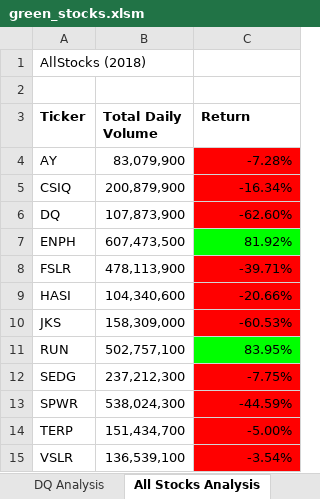
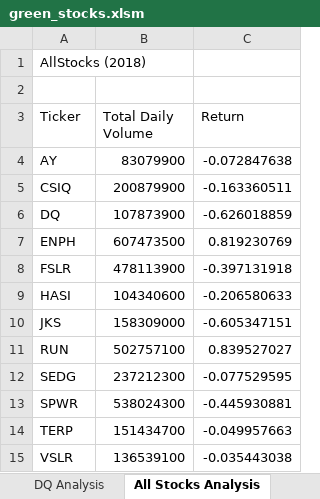
Before and after one commit to Scottiepip/stocks-analysis, an Excel workbook: green_stocks.xlsm, sheet All Stocks Analysis, drawn as a sheet; values as stored, in another font and other column widths than the file's, no borders; charts and pictures not drawn; the diff names each change by its address in the sheet, - before the commit and + after, or states it on an @@ line.

Commit message:
Add files via upload

```diff
--- a/green_stocks.xlsm (sheet All Stocks Analysis)
+++ b/green_stocks.xlsm (sheet All Stocks Analysis)
-A3:C3 bold: on
+A3:C3 bold: off
-B4 (Total Daily Volume): 83,079,900
+B4 (Total Daily Volume): 83079900
-C4 (Return): -7.28%
+C4 (Return): -0.072847638
-C4:C6 fill: #FF0000
+C4:C6 fill: none
-B5 (Total Daily Volume): 200,879,900
+B5 (Total Daily Volume): 200879900
-C5 (Return): -16.34%
+C5 (Return): -0.163360511
-B6 (Total Daily Volume): 107,873,900
+B6 (Total Daily Volume): 107873900
-C6 (Return): -62.60%
+C6 (Return): -0.626018859
-B7 (Total Daily Volume): 607,473,500
+B7 (Total Daily Volume): 607473500
-C7 (Return): 81.92%
+C7 (Return): 0.819230769
-C7 fill: #00FF00
+C7 fill: none
-B8 (Total Daily Volume): 478,113,900
+B8 (Total Daily Volume): 478113900
-C8 (Return): -39.71%
+C8 (Return): -0.397131918
-C8:C10 fill: #FF0000
+C8:C10 fill: none
-B9 (Total Daily Volume): 104,340,600
+B9 (Total Daily Volume): 104340600
-C9 (Return): -20.66%
+C9 (Return): -0.206580633
-B10 (Total Daily Volume): 158,309,000
+B10 (Total Daily Volume): 158309000
-C10 (Return): -60.53%
+C10 (Return): -0.605347151
-B11 (Total Daily Volume): 502,757,100
+B11 (Total Daily Volume): 502757100
-C11 (Return): 83.95%
+C11 (Return): 0.839527027
-C11 fill: #00FF00
+C11 fill: none
-B12 (Total Daily Volume): 237,212,300
+B12 (Total Daily Volume): 237212300
-C12 (Return): -7.75%
+C12 (Return): -0.077529595
-C12:C15 fill: #FF0000
+C12:C15 fill: none
-B13 (Total Daily Volume): 538,024,300
+B13 (Total Daily Volume): 538024300
-C13 (Return): -44.59%
+C13 (Return): -0.445930881
-B14 (Total Daily Volume): 151,434,700
+B14 (Total Daily Volume): 151434700
-C14 (Return): -5.00%
+C14 (Return): -0.049957663
-B15 (Total Daily Volume): 136,539,100
+B15 (Total Daily Volume): 136539100
-C15 (Return): -3.54%
+C15 (Return): -0.035443038
```
Also changed, not shown: charts or pictures.
